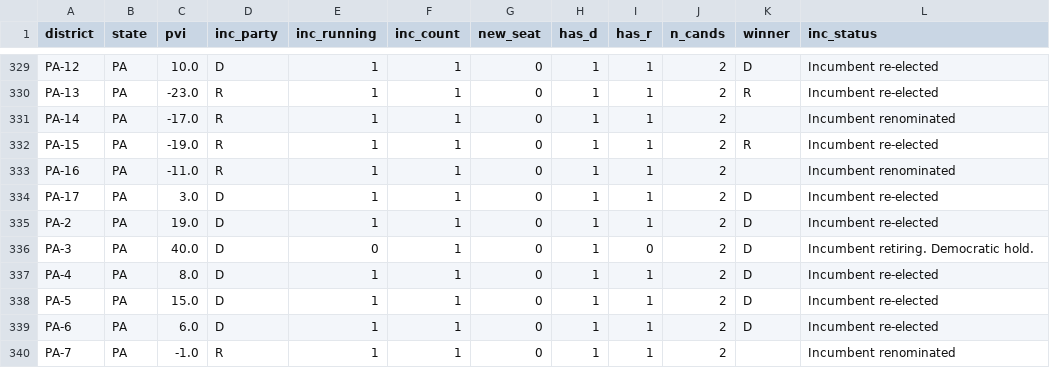
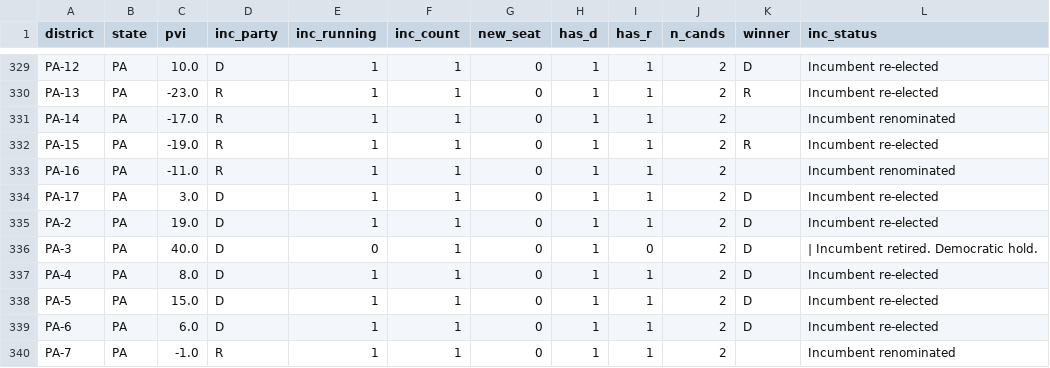
Before and after one commit to elmandalorian-thx/Midterms2026ML, a CSV file: data/raw/districts_2026.csv, drawn as a sheet; only a part is shown, gaps mark what is left out.

```diff
--- a/data/raw/districts_2026.csv
+++ b/data/raw/districts_2026.csv
@@ -335,3 +335,3 @@ PA-17,PA,3.0,D,1,1,0,1,1,2,D,Incumbent re-elected
 PA-2,PA,19.0,D,1,1,0,1,1,2,D,Incumbent re-elected
-PA-3,PA,40.0,D,0,1,0,1,0,2,D,Incumbent retiring. Democratic hold.
+PA-3,PA,40.0,D,0,1,0,1,0,2,D,| Incumbent retired. Democratic hold.
 PA-4,PA,8.0,D,1,1,0,1,1,2,D,Incumbent re-elected
```
Also changed, not shown: data/raw/senate_2026.csv, 2 other files.
